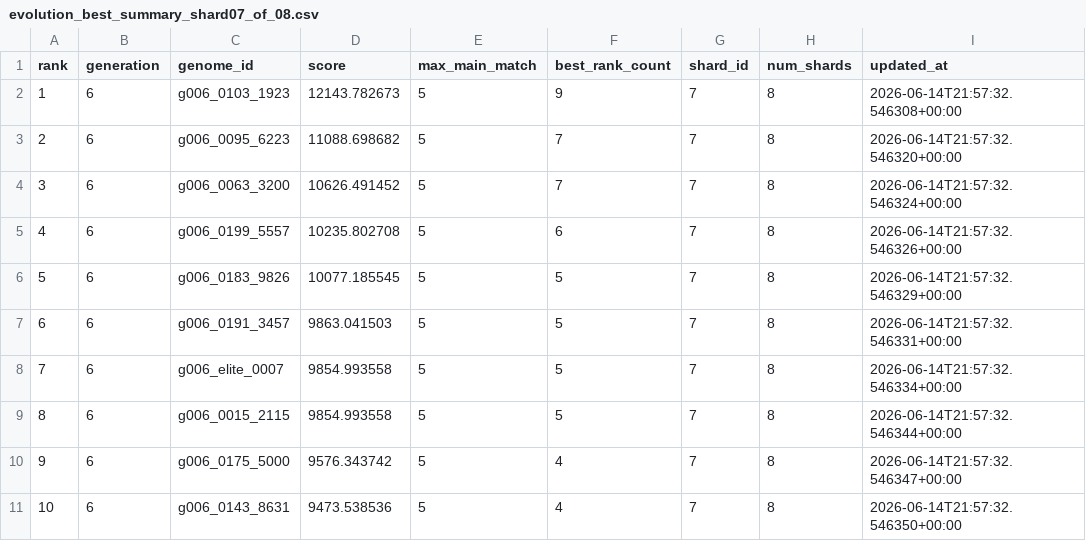
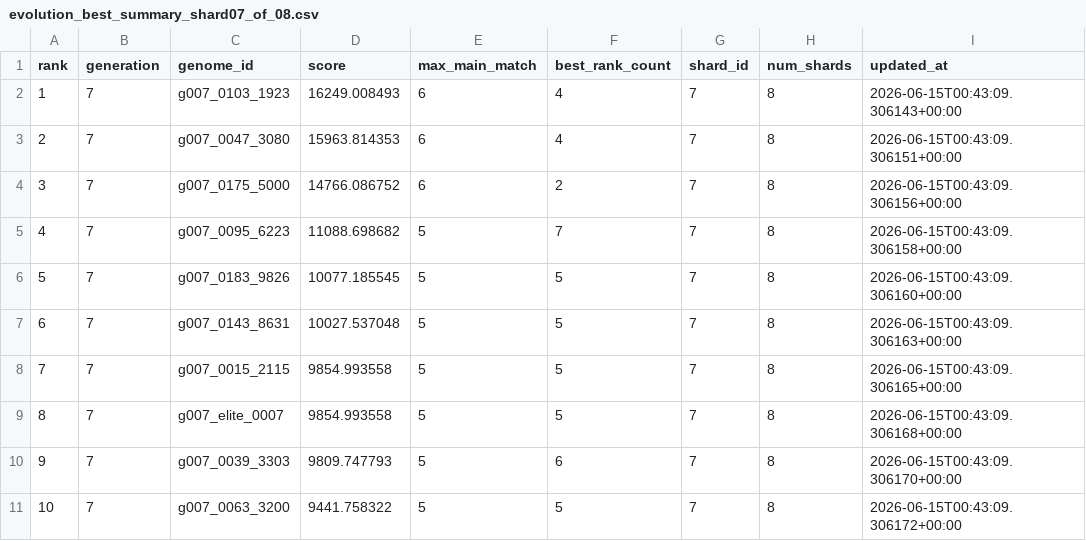
Before and after one commit to Joker7822/NEW_LOTO7, a CSV file: outputs/evolution_best_summary_shard07_of_08.csv, drawn as a sheet.

```diff
--- a/outputs/evolution_best_summary_shard07_of_08.csv
+++ b/outputs/evolution_best_summary_shard07_of_08.csv
@@ -1,11 +1,11 @@
 rank,generation,genome_id,score,max_main_match,best_rank_count,shard_id,num_shards,updated_at
-1,6,g006_0103_1923,12143.782673,5,9,7,8,2026-06-14T21:57:32.546308+00:00
-2,6,g006_0095_6223,11088.698682,5,7,7,8,2026-06-14T21:57:32.546320+00:00
-3,6,g006_0063_3200,10626.491452,5,7,7,8,2026-06-14T21:57:32.546324+00:00
-4,6,g006_0199_5557,10235.802708,5,6,7,8,2026-06-14T21:57:32.546326+00:00
-5,6,g006_0183_9826,10077.185545,5,5,7,8,2026-06-14T21:57:32.546329+00:00
-6,6,g006_0191_3457,9863.041503,5,5,7,8,2026-06-14T21:57:32.546331+00:00
-7,6,g006_elite_0007,9854.993558,5,5,7,8,2026-06-14T21:57:32.546334+00:00
-8,6,g006_0015_2115,9854.993558,5,5,7,8,2026-06-14T21:57:32.546344+00:00
-9,6,g006_0175_5000,9576.343742,5,4,7,8,2026-06-14T21:57:32.546347+00:00
-10,6,g006_0143_8631,9473.538536,5,4,7,8,2026-06-14T21:57:32.546350+00:00
+1,7,g007_0103_1923,16249.008493,6,4,7,8,2026-06-15T00:43:09.306143+00:00
+2,7,g007_0047_3080,15963.814353,6,4,7,8,2026-06-15T00:43:09.306151+00:00
+3,7,g007_0175_5000,14766.086752,6,2,7,8,2026-06-15T00:43:09.306156+00:00
+4,7,g007_0095_6223,11088.698682,5,7,7,8,2026-06-15T00:43:09.306158+00:00
+5,7,g007_0183_9826,10077.185545,5,5,7,8,2026-06-15T00:43:09.306160+00:00
+6,7,g007_0143_8631,10027.537048,5,5,7,8,2026-06-15T00:43:09.306163+00:00
+7,7,g007_0015_2115,9854.993558,5,5,7,8,2026-06-15T00:43:09.306165+00:00
+8,7,g007_elite_0007,9854.993558,5,5,7,8,2026-06-15T00:43:09.306168+00:00
+9,7,g007_0039_3303,9809.747793,5,6,7,8,2026-06-15T00:43:09.306170+00:00
+10,7,g007_0063_3200,9441.758322,5,5,7,8,2026-06-15T00:43:09.306172+00:00
```
Also changed, not shown: 2 other files.
